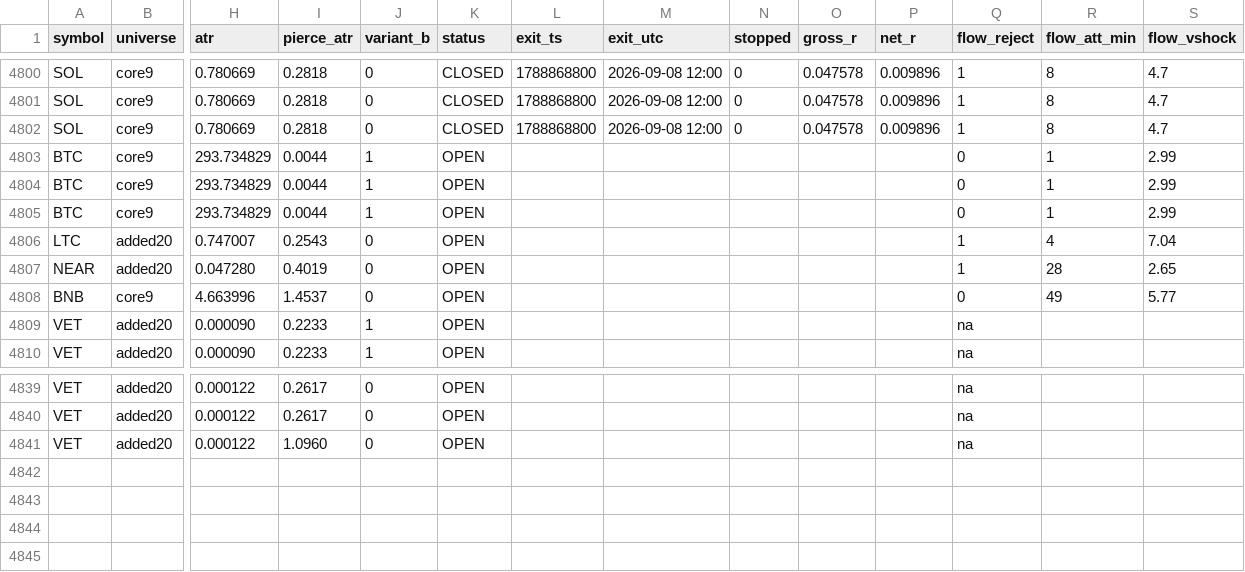
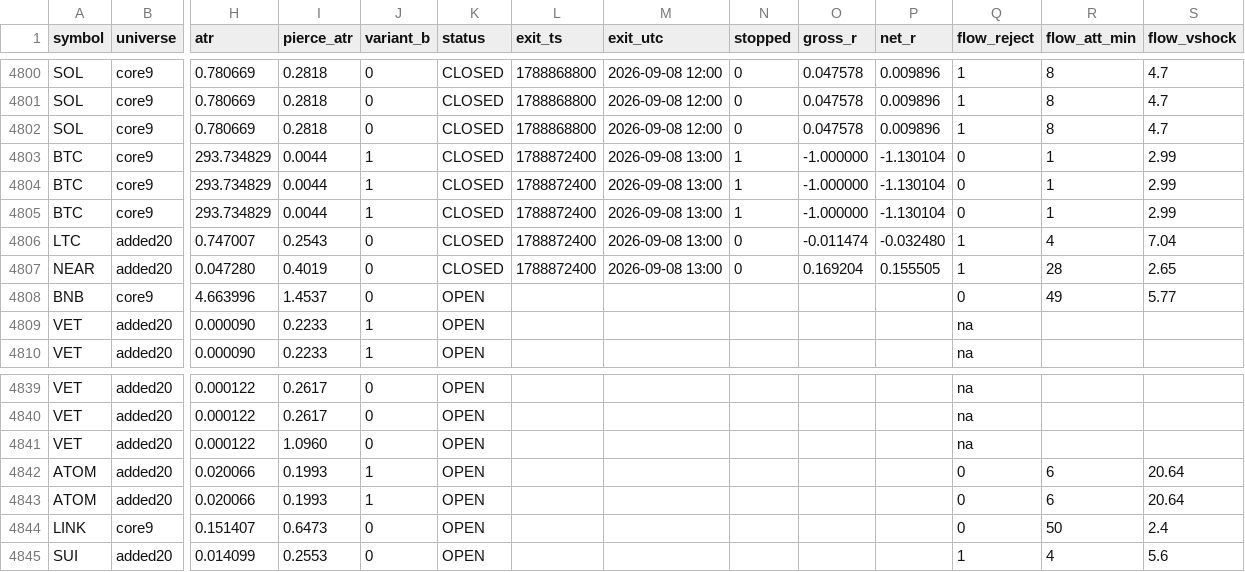
Before and after one commit to rfobelieve-crypto/rfobot, a CSV file: research/results/sweep_shadow_log.csv, drawn as a sheet; only a part is shown, gaps mark what is left out; rows hold the shown columns only; the diff names each change by its address in the sheet, - before the commit and + after, or states it on an @@ line.

```diff
--- a/research/results/sweep_shadow_log.csv
+++ b/research/results/sweep_shadow_log.csv
-K4803:K4807 (status): OPEN
+K4803:K4807 (status): CLOSED
-L4803:L4807 (exit_ts): (empty)
+L4803:L4807 (exit_ts): 1788872400
-M4803:M4807 (exit_utc): (empty)
+M4803:M4807 (exit_utc): 2026-09-08 13:00
-N4803:N4805 (stopped): (empty)
+N4803:N4805 (stopped): 1
-O4803:O4805 (gross_r): (empty)
+O4803:O4805 (gross_r): -1.000000
-P4803:P4805 (net_r): (empty)
+P4803:P4805 (net_r): -1.130104
-N4806:N4807 (stopped): (empty)
+N4806:N4807 (stopped): 0
-O4806 (gross_r): (empty)
+O4806 (gross_r): -0.011474
-P4806 (net_r): (empty)
+P4806 (net_r): -0.032480
-O4807 (gross_r): (empty)
+O4807 (gross_r): 0.169204
-P4807 (net_r): (empty)
+P4807 (net_r): 0.155505
+row 4842: ATOM | added20 | 0.020066 | 0.1993 | 1 | OPEN |  |  |  |  |  | 0 | 6 | 20.64
+row 4843: ATOM | added20 | 0.020066 | 0.1993 | 1 | OPEN |  |  |  |  |  | 0 | 6 | 20.64
+row 4844: LINK | core9 | 0.151407 | 0.6473 | 0 | OPEN |  |  |  |  |  | 0 | 50 | 2.4
+row 4845: SUI | added20 | 0.014099 | 0.2553 | 0 | OPEN |  |  |  |  |  | 1 | 4 | 5.6
```
Also changed, not shown: 11 other files.
